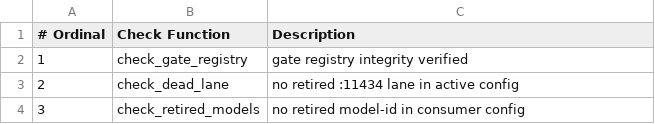
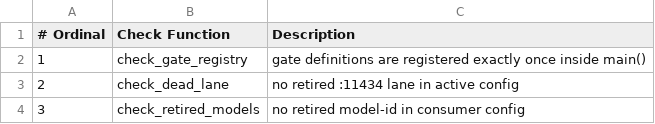
Before and after one commit to mios-dev/MiOS, a TSV file: usr/share/mios/reference/drift-gate-index.tsv, drawn as a sheet; only a part is shown.

Commit message:
Port gate registry verification to bounded static Rust

```diff
--- a/usr/share/mios/reference/drift-gate-index.tsv
+++ b/usr/share/mios/reference/drift-gate-index.tsv
@@ -1,3 +1,3 @@
 # Ordinal	Check Function	Description
-1	check_gate_registry	gate registry integrity verified
+1	check_gate_registry	gate definitions are registered exactly once inside main()
 2	check_dead_lane	no retired :11434 lane in active config
```
Also changed, not shown: 5 other files.
